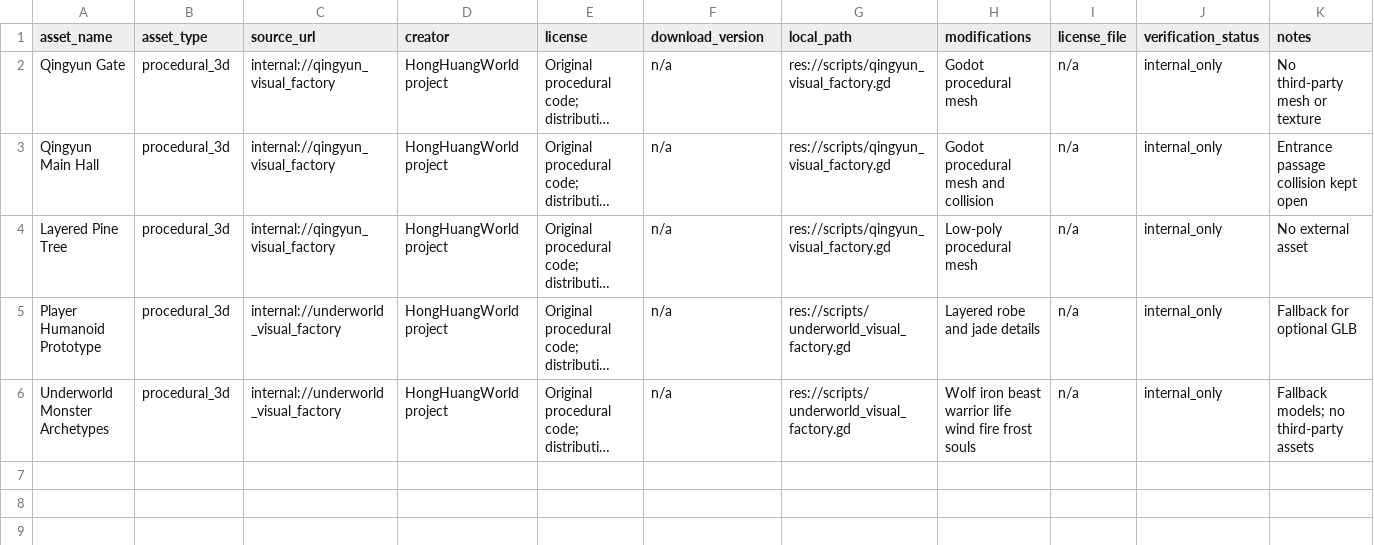
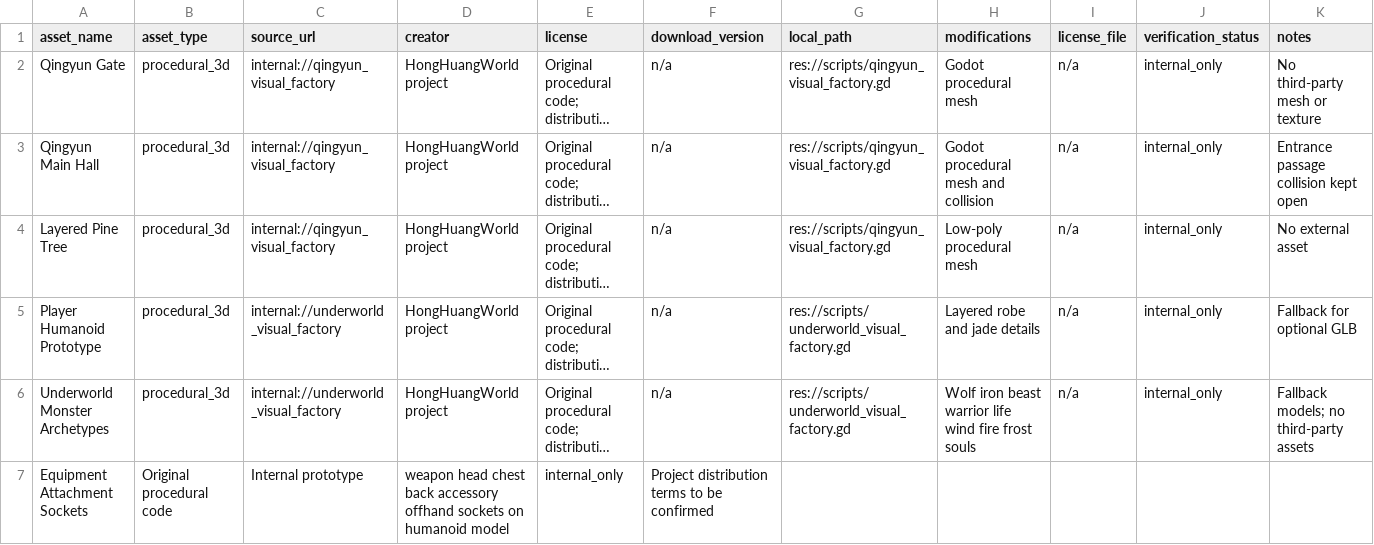
Before and after one commit to lxffife/HongHuangWorld, a CSV file: Client/HongHuangClient/ASSET-REGISTER.csv, drawn as a sheet; long unchanged cells end in …; the diff names each change by its address in the sheet, - before the commit and + after, or states it on an @@ line.

Commit message:
Register procedural humanoid equipment sockets

```diff
--- a/Client/HongHuangClient/ASSET-REGISTER.csv
+++ b/Client/HongHuangClient/ASSET-REGISTER.csv
+row 7: Equipment Attachment Sockets | Original procedural code | Internal prototype | weapon head chest back accessory offhand sockets on humanoid model | internal_only | Project distribution terms to be confirmed
```
